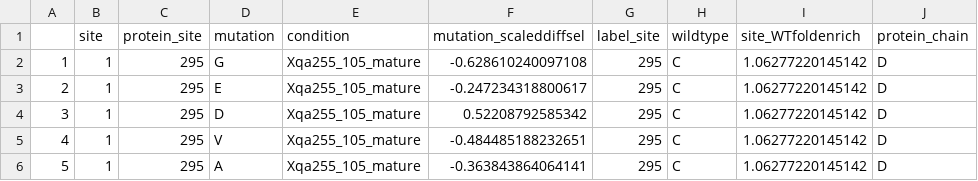
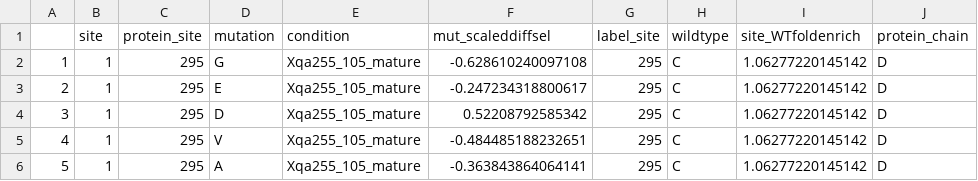
Before and after one commit to meghangarrett/dms-view-data, a CSV file: 20200310_QA255_105_BG505_V3_dmsview.csv, drawn as a sheet; only a part is shown.

Commit message:
Update 20200310_QA255_105_BG505_V3_dmsview.csv

```diff
--- a/20200310_QA255_105_BG505_V3_dmsview.csv
+++ b/20200310_QA255_105_BG505_V3_dmsview.csv
@@ -1,2 +1,2 @@
-"","site","protein_site","mutation","condition","mutation_scaleddiffsel","label_site","wildtype","site_WTfoldenrich","protein_chain"
+"","site","protein_site","mutation","condition","mut_scaleddiffsel","label_site","wildtype","site_WTfoldenrich","protein_chain"
 "1",1,295,"G","Xqa255_105_mature",-0.628610240097108,295,"C",1.06277220145142,"D"
```
